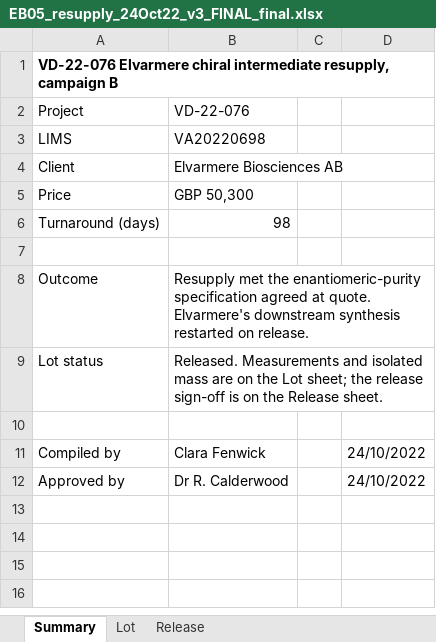
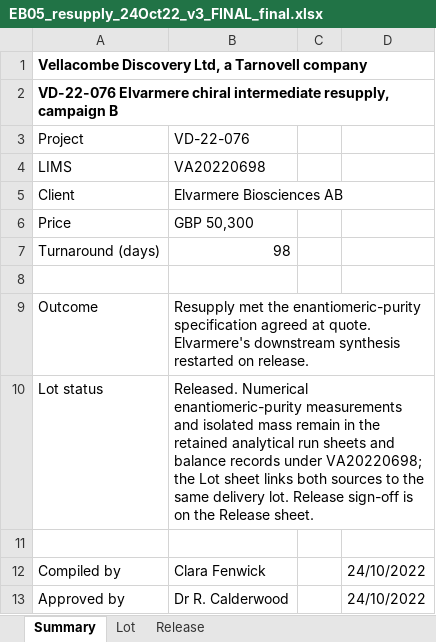
Before and after one commit to 60xAI/portco-mock-dataset, an Excel workbook: output/archive/VellacombeData/Clients/EB05/VD-22-076/Delivery/LotB/EB05_resupply_24Oct22_v3_FINAL_final.xlsx, sheet Summary, drawn as a sheet; values as stored, in another font and other column widths than the file's, no borders; addresses are those after the commit; the diff names each change by its address in the sheet, - before the commit and + after, or states it on an @@ line.

```diff
--- a/output/archive/VellacombeData/Clients/EB05/VD-22-076/Delivery/LotB/EB05_resupply_24Oct22_v3_FINAL_final.xlsx (sheet Summary)
+++ b/output/archive/VellacombeData/Clients/EB05/VD-22-076/Delivery/LotB/EB05_resupply_24Oct22_v3_FINAL_final.xlsx (sheet Summary)
+row 1: Vellacombe Discovery Ltd, a Tarnovell company
-B10: Released. Measurements and isolated mass are on the Lot sheet; the release sign-off is…
+B10: Released. Numerical enantiomeric-purity measurements and isolated mass remain in the retained analytical run sheets and balance records under VA20220698; the Lot sheet links both sources to the same delivery lot. Release sign-off is…
```
Also changed, not shown: sheet Lot, 1 other file.
